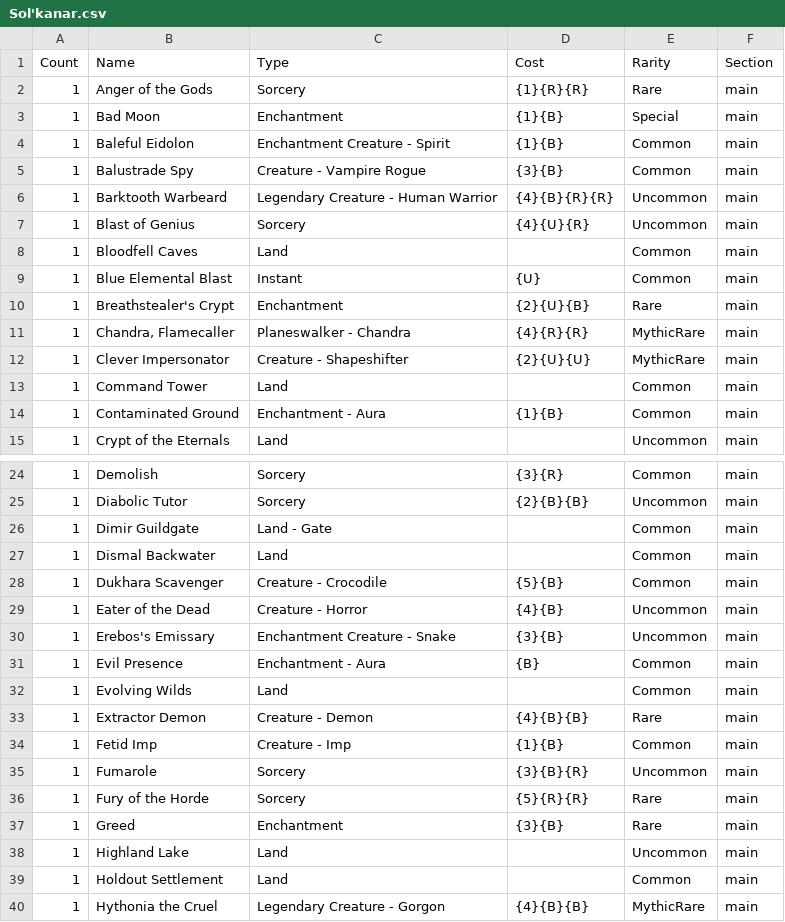
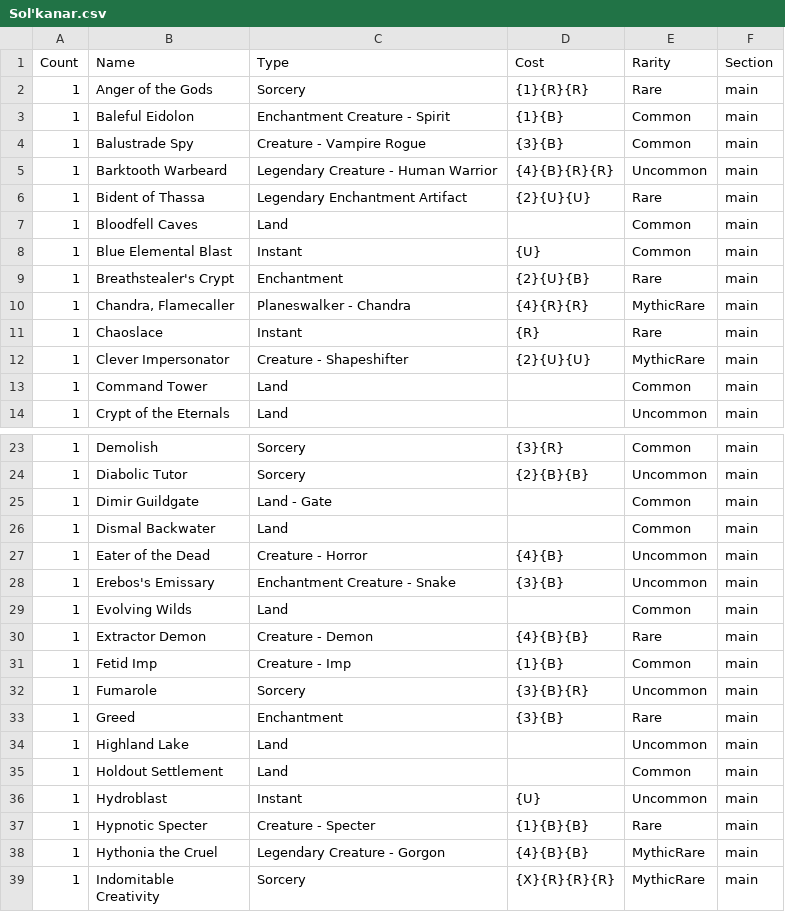
Before and after one commit to 8bit1337/MTG, a CSV file: Commander/Sol'kanar.csv, drawn as a sheet; only a part is shown, gaps mark what is left out; the shorter side is filled out with more unchanged rows; removed rows and columns are numbered as before the commit, all else as after; the diff covers the shown part only; the diff names each change by its address in the sheet, - before the commit and + after, or states it on an @@ line.

Commit message:
20180301-1945

```diff
--- a/Commander/Sol'kanar.csv
+++ b/Commander/Sol'kanar.csv
-row 3: 1 | Bad Moon | Enchantment | {1}{B} | Special | main
-row 7: 1 | Blast of Genius | Sorcery | {4}{U}{R} | Uncommon | main
+row 6: 1 | Bident of Thassa | Legendary Enchantment Artifact | {2}{U}{U} | Rare | main
+row 11: 1 | Chaoslace | Instant | {R} | Rare | main
-row 14: 1 | Contaminated Ground | Enchantment - Aura | {1}{B} | Common | main
-row 28: 1 | Dukhara Scavenger | Creature - Crocodile | {5}{B} | Common | main
-row 31: 1 | Evil Presence | Enchantment - Aura | {B} | Common | main
-row 36: 1 | Fury of the Horde | Sorcery | {5}{R}{R} | Rare | main
+row 36: 1 | Hydroblast | Instant | {U} | Uncommon | main
+row 37: 1 | Hypnotic Specter | Creature - Specter | {1}{B}{B} | Rare | main
```
Also changed, not shown: 9 added rows and 2 removed rows elsewhere in this file.
